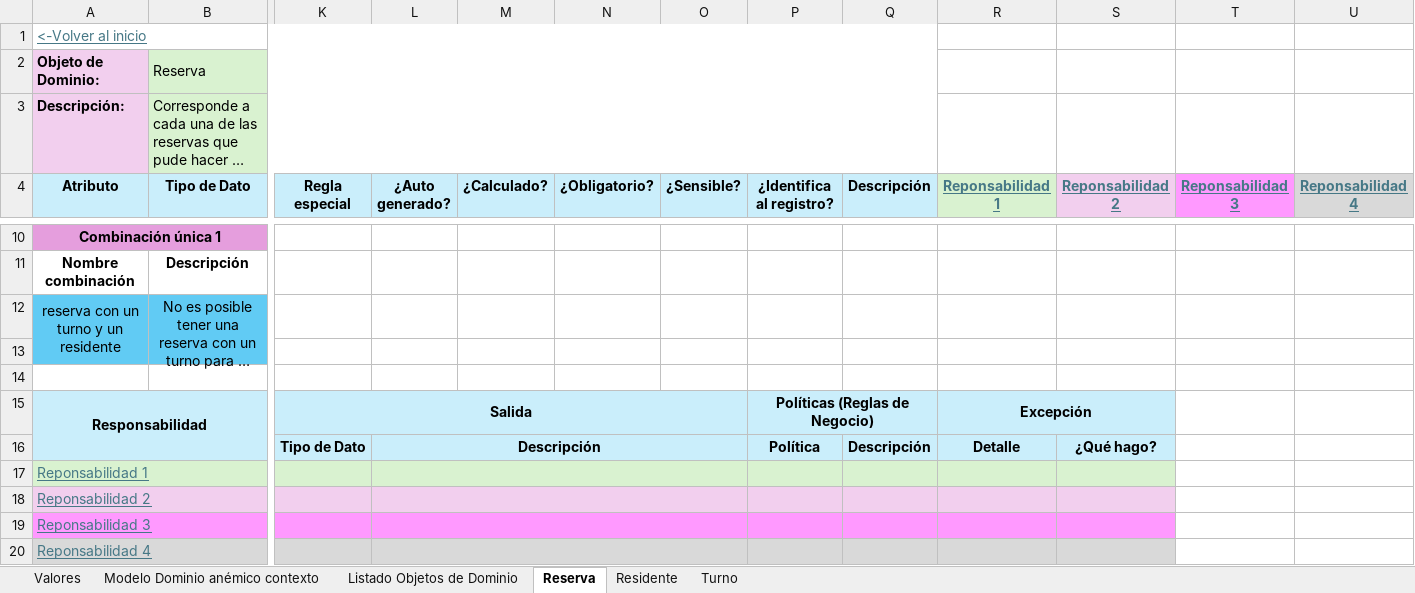
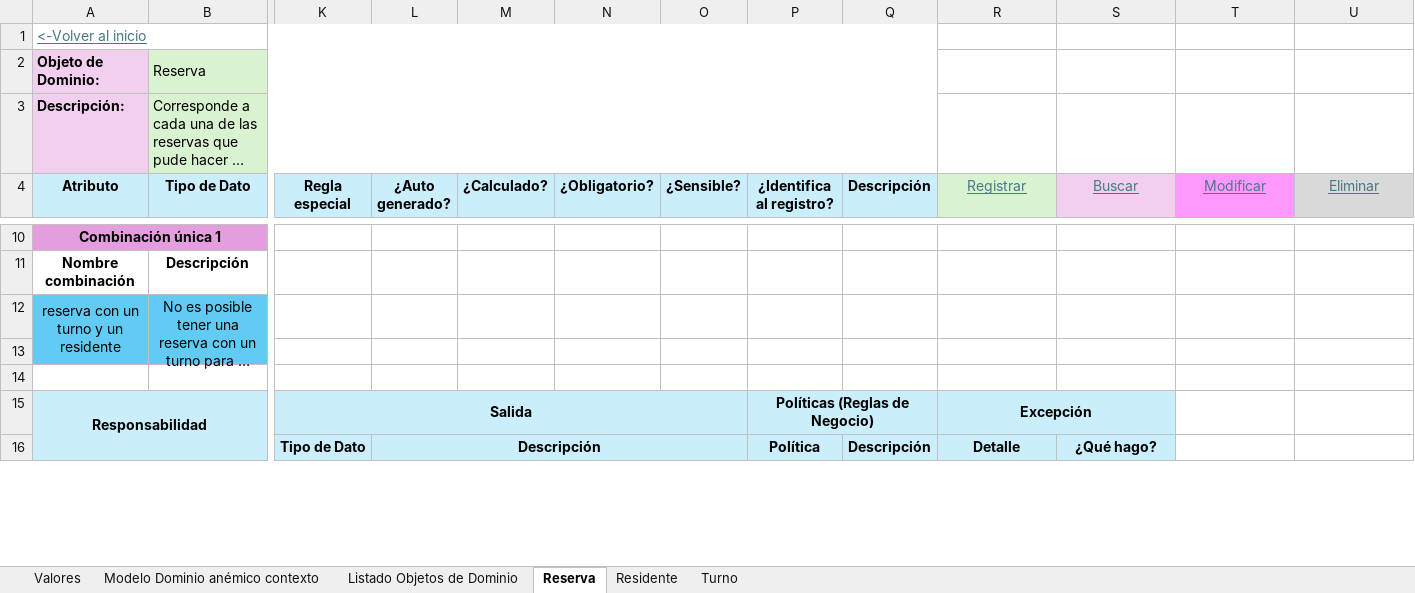
Before and after one commit to JZuluf/victus-doc, an Excel workbook: Doo-Doc/Nueva Version Victus/Modelos de Dominio Enriquecidos/Modelo De Dominio Enriquecido Reservas.xlsx, sheet Reserva, drawn as a sheet; only a part is shown, gaps mark what is left out; long unchanged cells end in …; values as stored, in another font and other column widths than the file's, no borders; removed rows and columns are numbered as before the commit, all else as after; rows hold the shown columns only; the diff covers the shown part only; the diff names each change by its address in the sheet, - before the commit and + after, or states it on an @@ line.

```diff
--- a/Doo-Doc/Nueva Version Victus/Modelos de Dominio Enriquecidos/Modelo De Dominio Enriquecido Reservas.xlsx (sheet Reserva)
+++ b/Doo-Doc/Nueva Version Victus/Modelos de Dominio Enriquecidos/Modelo De Dominio Enriquecido Reservas.xlsx (sheet Reserva)
-R4: Reponsabilidad 1
+R4: Registrar
-R4:U4 bold: on
+R4:U4 bold: off
-S4: Reponsabilidad 2
+S4: Buscar
-T4: Reponsabilidad 3
+T4: Modificar
-U4: Reponsabilidad 4
+U4: Eliminar
-row 17: Reponsabilidad 1
-row 18: Reponsabilidad 2
-row 19: Reponsabilidad 3
-row 20: Reponsabilidad 4
```
Also changed, not shown: 9 added rows and 16 edited cells elsewhere in this sheet, sheet Residente, sheet Turno, Doo-Doc/Nueva Version Victus/Event Storming/Reservas - Event Storming.xlsx, Doo-Doc/Nueva Version Victus/Modelos de Dominio Enriquecidos/Modelo De Dominio Enriquecido Residentes.xlsx.
